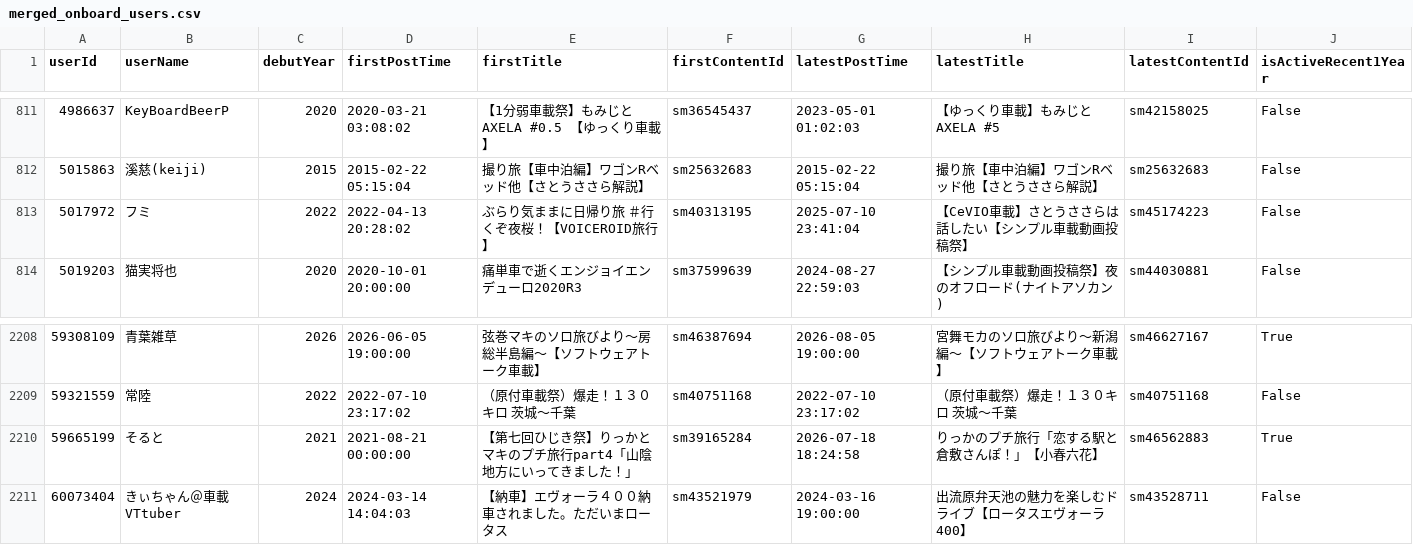
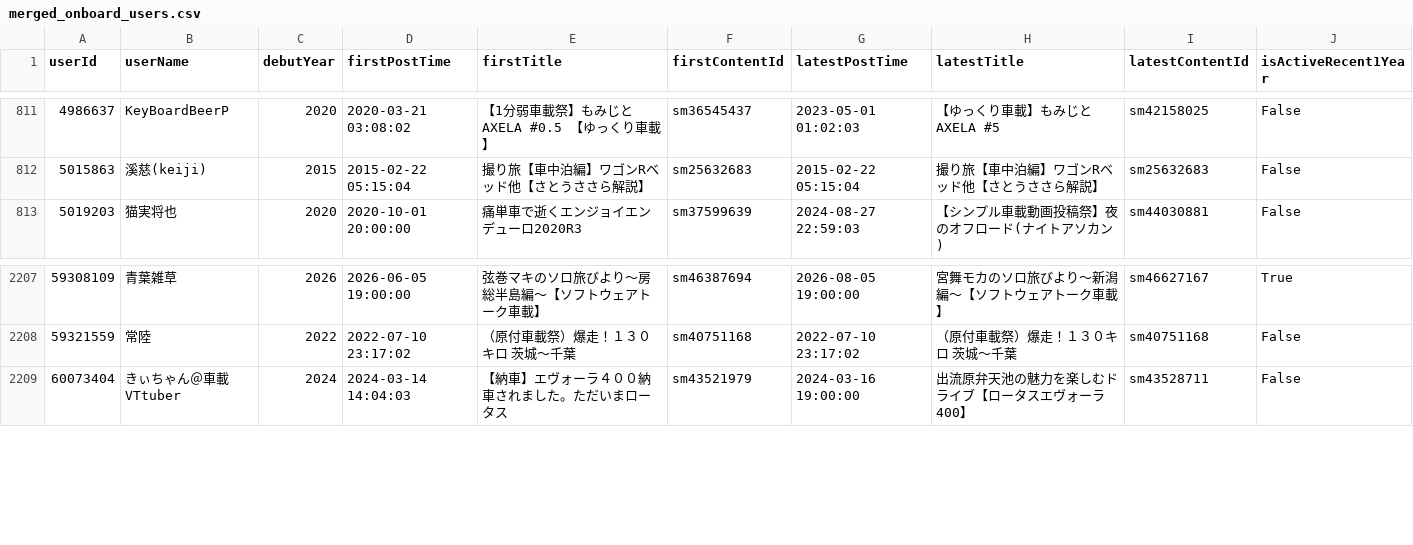
Before and after one commit to estshorter/nico-onboard-viewer, a CSV file: merged_onboard_users.csv, drawn as a sheet; only a part is shown, gaps mark what is left out; the diff names each change by its address in the sheet, - before the commit and + after, or states it on an @@ line.

Commit message:
feat: 非表示ユーザーを追加 (userId: 59665199, 5017972)

```diff
--- a/merged_onboard_users.csv
+++ b/merged_onboard_users.csv
-row 813: 5017972 | フミ | 2022 | 2022-04-13 20:28:02 | ぶらり気ままに日帰り旅 ＃行くぞ夜桜！【VOICEROID旅行】 | sm40313195 | 2025-07-10 23:41:04 | 【CeVIO車載】さとうささらは話したい【シンプル車載動画投稿祭】 | sm45174223 | False
-row 2210: 59665199 | そると | 2021 | 2021-08-21 00:00:00 | 【第七回ひじき祭】りっかとマキのプチ旅行part4「山陰地方にいってきました！」 | sm39165284 | 2026-07-18 18:24:58 | りっかのプチ旅行「恋する駅と倉敷さんぽ！」【小春六花】 | sm46562883 | True
```
Also changed, not shown: merged_active_onboard_users.csv, 4 other files.
